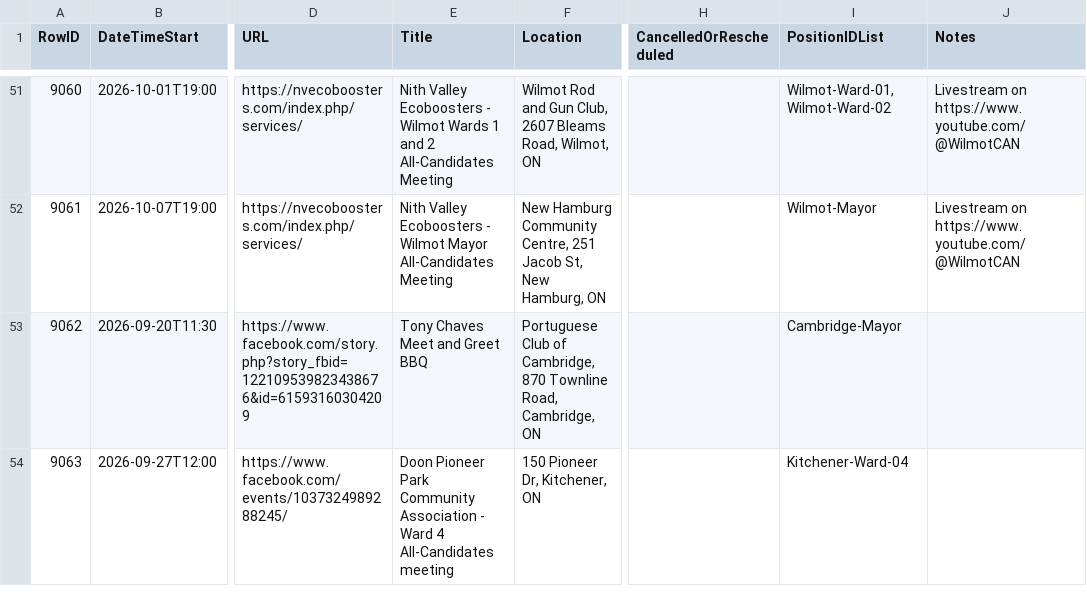
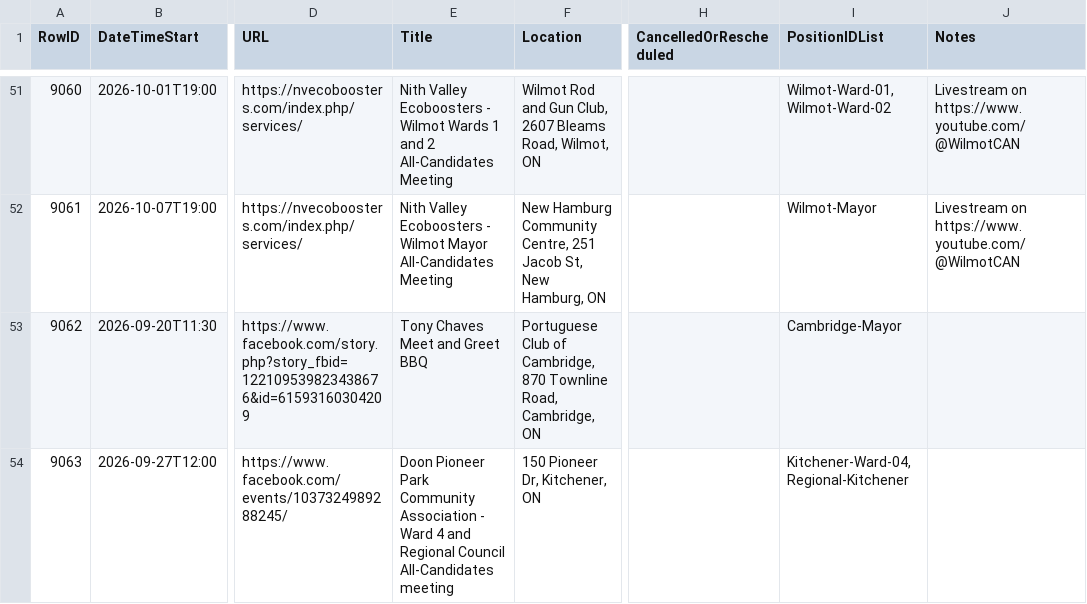
Before and after one commit to CivicTechWR/WRVotesMunicipal2026, a CSV file: docs/_data/sync/events.csv, drawn as a sheet; only a part is shown, gaps mark what is left out; the diff names each change by its address in the sheet, - before the commit and + after, or states it on an @@ line.

Commit message:
Auto-commit: updated events.csv from Google Docs

```diff
--- a/docs/_data/sync/events.csv
+++ b/docs/_data/sync/events.csv
-E54 (Title): …Ward 4 All-Candidates meeting
+E54 (Title): …Ward 4 and Regional Council All-Candidates meeting
-I54 (PositionIDList): Kitchener-Ward-04
+I54 (PositionIDList): Kitchener-Ward-04, Regional-Kitchener
```
